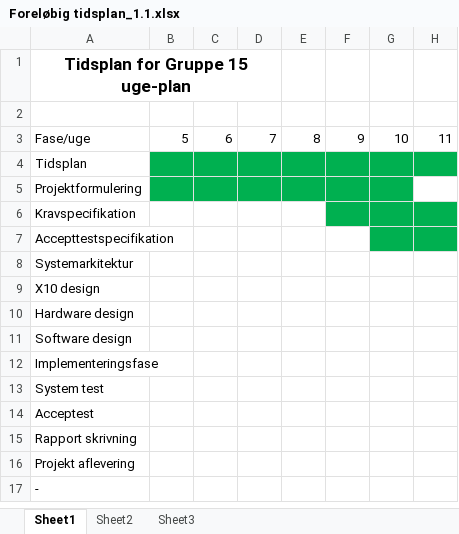
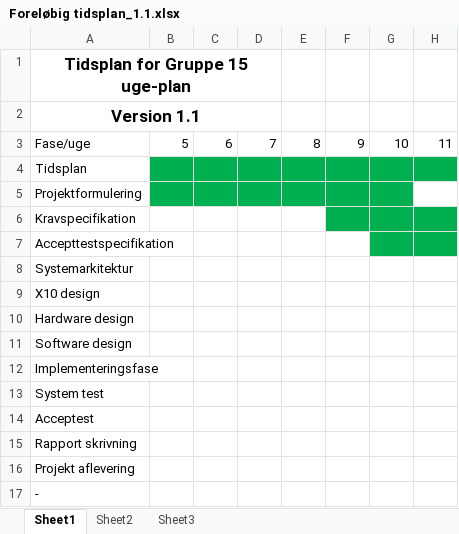
Before and after one commit to PRJ2GR15/Dokumentation, an Excel workbook: Foreløbig tidsplan_1.1.xlsx, sheet Sheet1, drawn as a sheet; only a part is shown; values as stored, in another font and other column widths than the file's, no borders; the diff names each change by its address in the sheet, - before the commit and + after, or states it on an @@ line.

Commit message:
Added Foreløbig tidsplan_1.1.xlsx

```diff
--- a/Foreløbig tidsplan_1.1.xlsx (sheet Sheet1)
+++ b/Foreløbig tidsplan_1.1.xlsx (sheet Sheet1)
-A2: (empty)
+A2: Version 1.1
+A2:D2 merged
```
